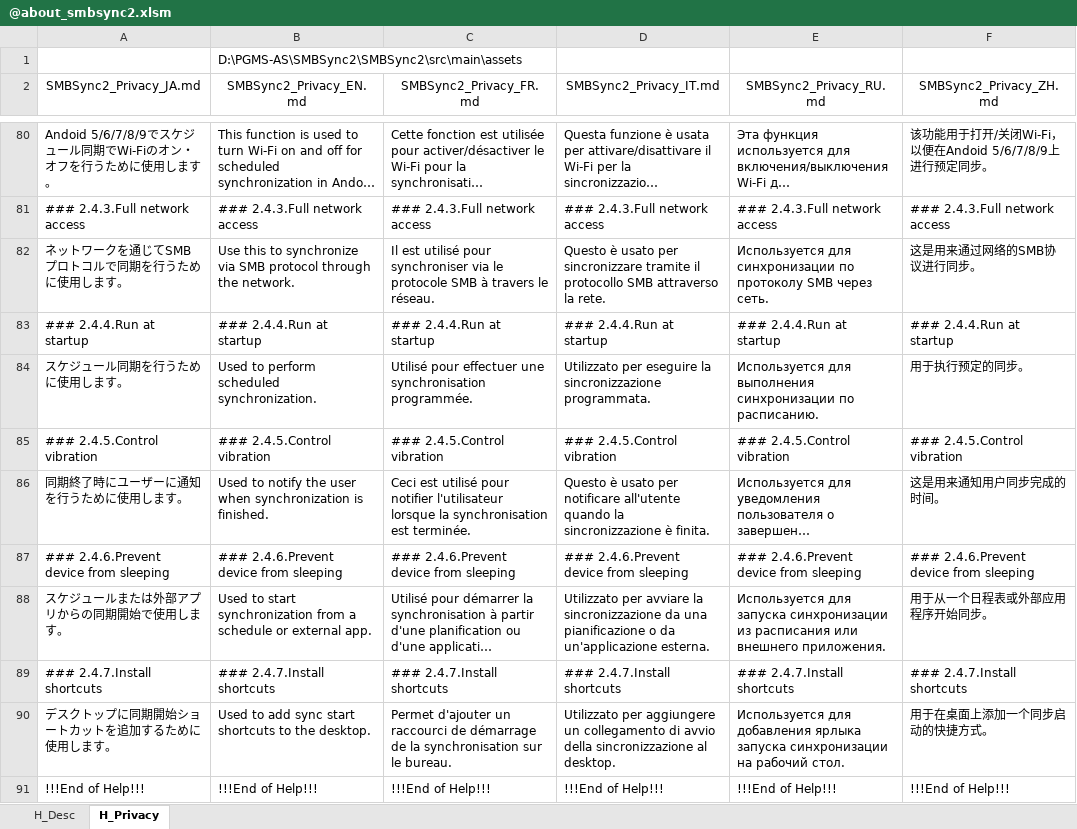
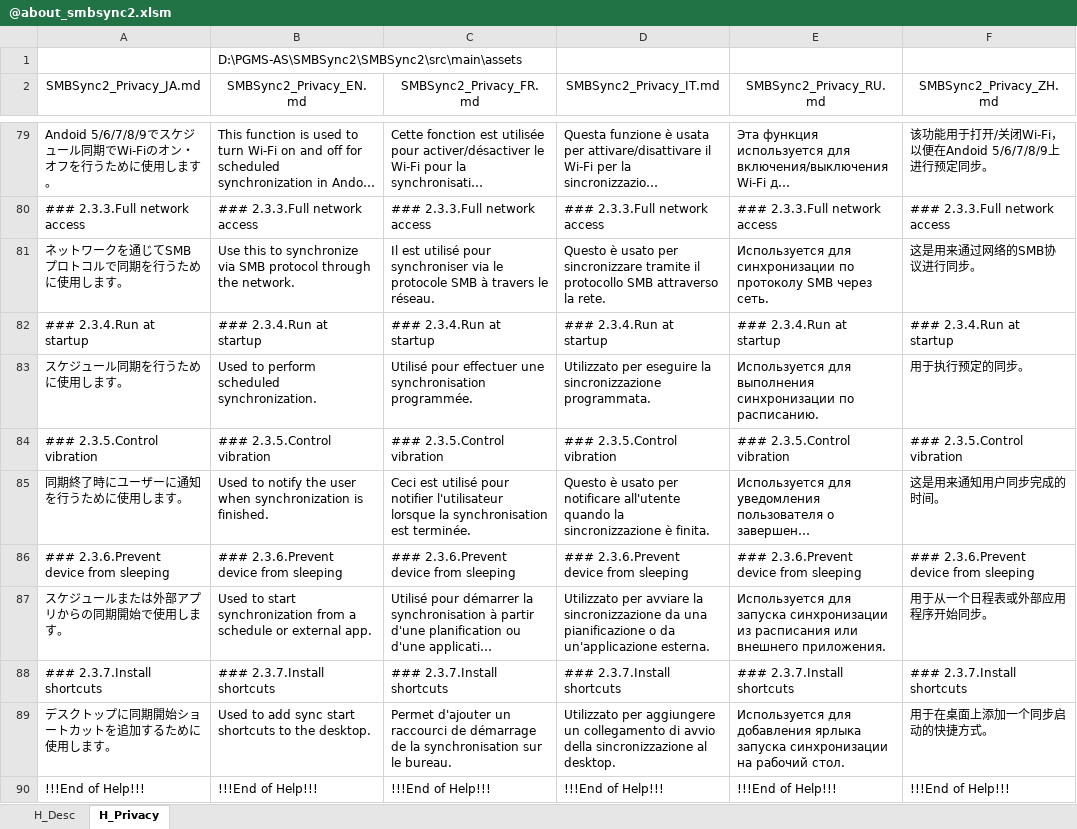
Before and after one commit to Sentaroh/SMBSync2, an Excel workbook: help/@about_smbsync2.xlsm, sheet H_Privacy, drawn as a sheet; only a part is shown, gaps mark what is left out; long unchanged cells end in …; values as stored, in another font and other column widths than the file's, no borders; charts and pictures not drawn; addresses are those after the commit; the diff covers the shown part only; the diff names each change by its address in the sheet, - before the commit and + after, or states it on an @@ line.

Commit message:
Update privacy policy

```diff
--- a/help/@about_smbsync2.xlsm (sheet H_Privacy)
+++ b/help/@about_smbsync2.xlsm (sheet H_Privacy)
-A80 (SMBSync2_Privacy_JA.md): ### 2.4.3.Full network access
+A80 (SMBSync2_Privacy_JA.md): ### 2.3.3.Full network access
-B80 (SMBSync2_Privacy_EN.md): ### 2.4.3.Full network access
+B80 (SMBSync2_Privacy_EN.md): ### 2.3.3.Full network access
-C80 (SMBSync2_Privacy_FR.md): ### 2.4.3.Full network access
+C80 (SMBSync2_Privacy_FR.md): ### 2.3.3.Full network access
-D80 (SMBSync2_Privacy_IT.md): ### 2.4.3.Full network access
+D80 (SMBSync2_Privacy_IT.md): ### 2.3.3.Full network access
-E80 (SMBSync2_Privacy_RU.md): ### 2.4.3.Full network access
+E80 (SMBSync2_Privacy_RU.md): ### 2.3.3.Full network access
-F80 (SMBSync2_Privacy_ZH.md): ### 2.4.3.Full network access
+F80 (SMBSync2_Privacy_ZH.md): ### 2.3.3.Full network access
-A82 (SMBSync2_Privacy_JA.md): ### 2.4.4.Run at startup
+A82 (SMBSync2_Privacy_JA.md): ### 2.3.4.Run at startup
-B82 (SMBSync2_Privacy_EN.md): ### 2.4.4.Run at startup
+B82 (SMBSync2_Privacy_EN.md): ### 2.3.4.Run at startup
-C82 (SMBSync2_Privacy_FR.md): ### 2.4.4.Run at startup
+C82 (SMBSync2_Privacy_FR.md): ### 2.3.4.Run at startup
-D82 (SMBSync2_Privacy_IT.md): ### 2.4.4.Run at startup
+D82 (SMBSync2_Privacy_IT.md): ### 2.3.4.Run at startup
-E82 (SMBSync2_Privacy_RU.md): ### 2.4.4.Run at startup
+E82 (SMBSync2_Privacy_RU.md): ### 2.3.4.Run at startup
-F82 (SMBSync2_Privacy_ZH.md): ### 2.4.4.Run at startup
+F82 (SMBSync2_Privacy_ZH.md): ### 2.3.4.Run at startup
-A84 (SMBSync2_Privacy_JA.md): ### 2.4.5.Control vibration
+A84 (SMBSync2_Privacy_JA.md): ### 2.3.5.Control vibration
-B84 (SMBSync2_Privacy_EN.md): ### 2.4.5.Control vibration
+B84 (SMBSync2_Privacy_EN.md): ### 2.3.5.Control vibration
-C84 (SMBSync2_Privacy_FR.md): ### 2.4.5.Control vibration
+C84 (SMBSync2_Privacy_FR.md): ### 2.3.5.Control vibration
-D84 (SMBSync2_Privacy_IT.md): ### 2.4.5.Control vibration
+D84 (SMBSync2_Privacy_IT.md): ### 2.3.5.Control vibration
-E84 (SMBSync2_Privacy_RU.md): ### 2.4.5.Control vibration
+E84 (SMBSync2_Privacy_RU.md): ### 2.3.5.Control vibration
-F84 (SMBSync2_Privacy_ZH.md): ### 2.4.5.Control vibration
+F84 (SMBSync2_Privacy_ZH.md): ### 2.3.5.Control vibration
-A86 (SMBSync2_Privacy_JA.md): ### 2.4.6.Prevent device from sleeping
+A86 (SMBSync2_Privacy_JA.md): ### 2.3.6.Prevent device from sleeping
-B86 (SMBSync2_Privacy_EN.md): ### 2.4.6.Prevent device from sleeping
+B86 (SMBSync2_Privacy_EN.md): ### 2.3.6.Prevent device from sleeping
-C86 (SMBSync2_Privacy_FR.md): ### 2.4.6.Prevent device from sleeping
+C86 (SMBSync2_Privacy_FR.md): ### 2.3.6.Prevent device from sleeping
-D86 (SMBSync2_Privacy_IT.md): ### 2.4.6.Prevent device from sleeping
+D86 (SMBSync2_Privacy_IT.md): ### 2.3.6.Prevent device from sleeping
-E86 (SMBSync2_Privacy_RU.md): ### 2.4.6.Prevent device from sleeping
+E86 (SMBSync2_Privacy_RU.md): ### 2.3.6.Prevent device from sleeping
-F86 (SMBSync2_Privacy_ZH.md): ### 2.4.6.Prevent device from sleeping
+F86 (SMBSync2_Privacy_ZH.md): ### 2.3.6.Prevent device from sleeping
-A88 (SMBSync2_Privacy_JA.md): ### 2.4.7.Install shortcuts
+A88 (SMBSync2_Privacy_JA.md): ### 2.3.7.Install shortcuts
-B88 (SMBSync2_Privacy_EN.md): ### 2.4.7.Install shortcuts
+B88 (SMBSync2_Privacy_EN.md): ### 2.3.7.Install shortcuts
-C88 (SMBSync2_Privacy_FR.md): ### 2.4.7.Install shortcuts
+C88 (SMBSync2_Privacy_FR.md): ### 2.3.7.Install shortcuts
-D88 (SMBSync2_Privacy_IT.md): ### 2.4.7.Install shortcuts
+D88 (SMBSync2_Privacy_IT.md): ### 2.3.7.Install shortcuts
-E88 (SMBSync2_Privacy_RU.md): ### 2.4.7.Install shortcuts
+E88 (SMBSync2_Privacy_RU.md): ### 2.3.7.Install shortcuts
-F88 (SMBSync2_Privacy_ZH.md): ### 2.4.7.Install shortcuts
+F88 (SMBSync2_Privacy_ZH.md): ### 2.3.7.Install shortcuts
```
Also changed, not shown: 9 added rows, 10 removed rows and 30 edited cells elsewhere in this sheet, charts or pictures, 6 other files.
